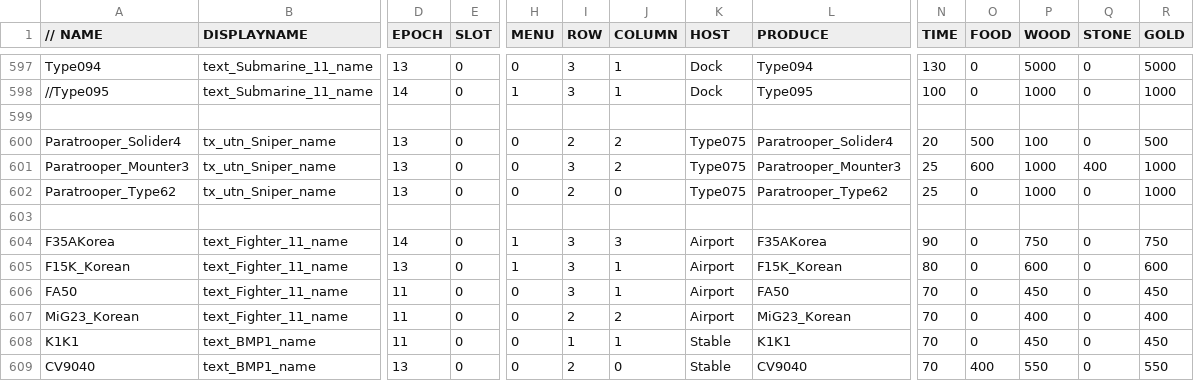
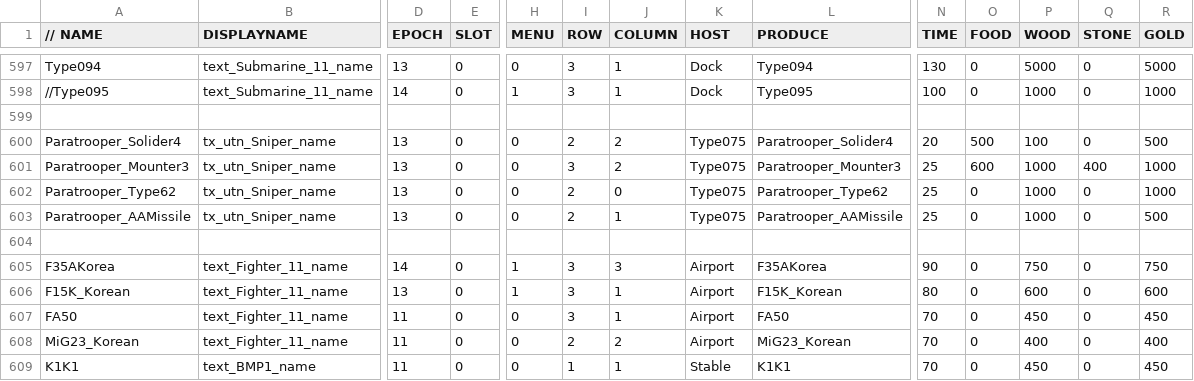
Before and after one commit to luojiang419/ee2, a CSV file: game-metadata/EE2X_db/TechTree/dbtechtreenode.csv, drawn as a sheet; only a part is shown, gaps mark what is left out; the shorter side is filled out with more unchanged rows; rows hold the shown columns only; the diff names each change by its address in the sheet, - before the commit and + after, or states it on an @@ line.

```diff
--- a/game-metadata/EE2X_db/TechTree/dbtechtreenode.csv
+++ b/game-metadata/EE2X_db/TechTree/dbtechtreenode.csv
+row 603: Paratrooper_AAMissile | tx_utn_Sniper_name | 13 | 0 | 0 | 2 | 1 | Type075 | Paratrooper_AAMissile | 25 | 0 | 1000 | 0 | 500
```
Also changed, not shown: 4 other files.
